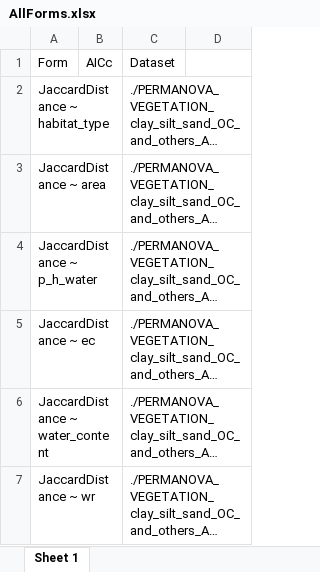
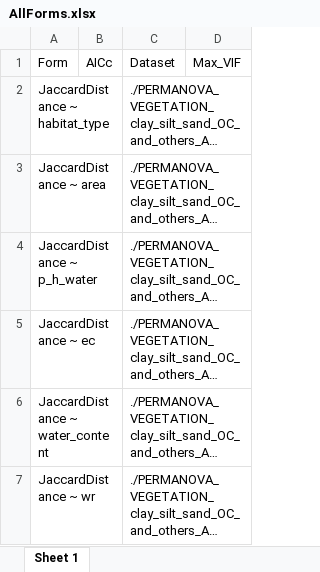
Before and after one commit to Sustainscapes/AICcPermanova, an Excel workbook: AllForms.xlsx, sheet Sheet 1, drawn as a sheet; only a part is shown; long unchanged cells end in …; values as stored, in another font and other column widths than the file's, no borders; the diff names each change by its address in the sheet, - before the commit and + after, or states it on an @@ line.

```diff
--- a/AllForms.xlsx (sheet Sheet 1)
+++ b/AllForms.xlsx (sheet Sheet 1)
-D1: (empty)
+D1: Max_VIF
```
Also changed, not shown: AllFormsBacterialAbund.xlsx, AllFormsVegAbund.xlsx, 15 other files.
